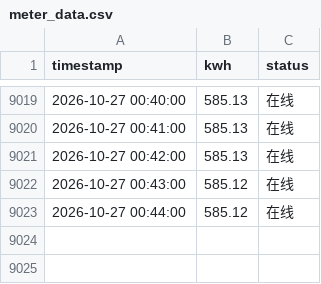
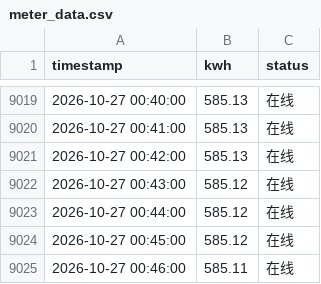
Before and after one commit to Jinsiyu9911/my-scheduled-task, a CSV file: data/meter_data.csv, drawn as a sheet; only a part is shown, gaps mark what is left out; the diff names each change by its address in the sheet, - before the commit and + after, or states it on an @@ line.

Commit message:
data: 2026-10-27 00:46:00 电表数据（自动提交）

```diff
--- a/data/meter_data.csv
+++ b/data/meter_data.csv
+row 9024: 2026-10-27 00:45:00 | 585.12 | 在线
+row 9025: 2026-10-27 00:46:00 | 585.11 | 在线
```
Also changed, not shown: 3 other files.
